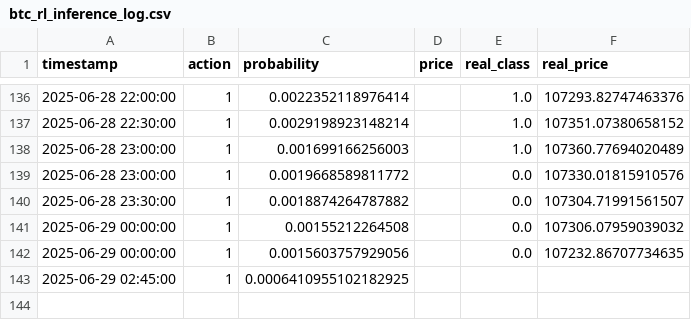
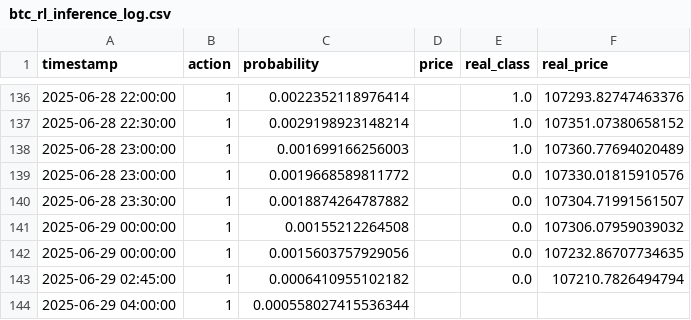
Before and after one commit to Saatarko/btc_research, a CSV file: btc_rl_inference_log.csv, drawn as a sheet; only a part is shown, gaps mark what is left out.

```diff
--- a/btc_rl_inference_log.csv
+++ b/btc_rl_inference_log.csv
@@ -142,2 +142,3 @@ timestamp,action,probability,price,real_class,real_price
 2025-06-29 00:00:00,1,0.0015603757929056,,0.0,107232.86707734635
-2025-06-29 02:45:00,1,0.0006410955102182925,,,
+2025-06-29 02:45:00,1,0.0006410955102182,,0.0,107210.7826494794
+2025-06-29 04:00:00,1,0.000558027415536344,,,
```
Also changed, not shown: btc_model_predictions.csv.
